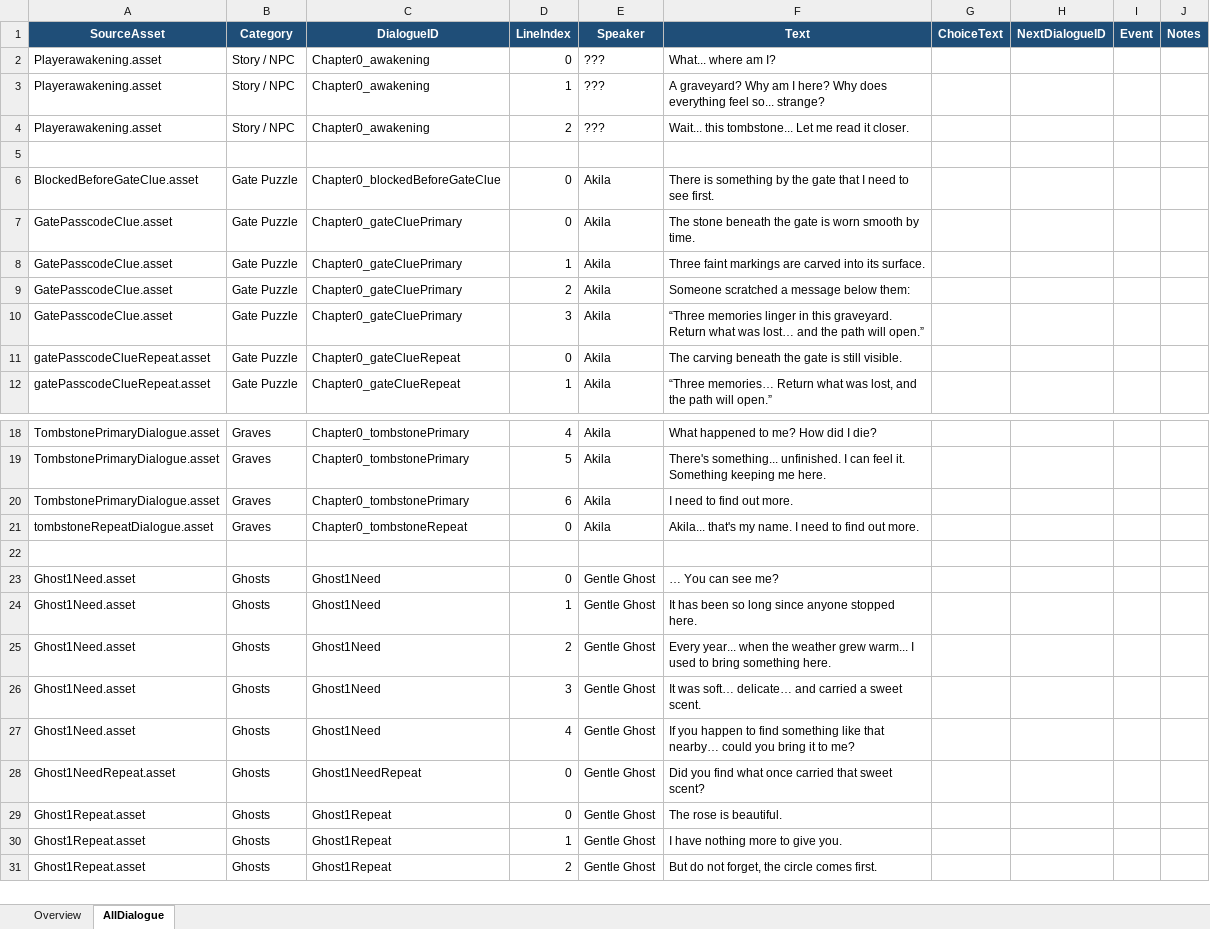
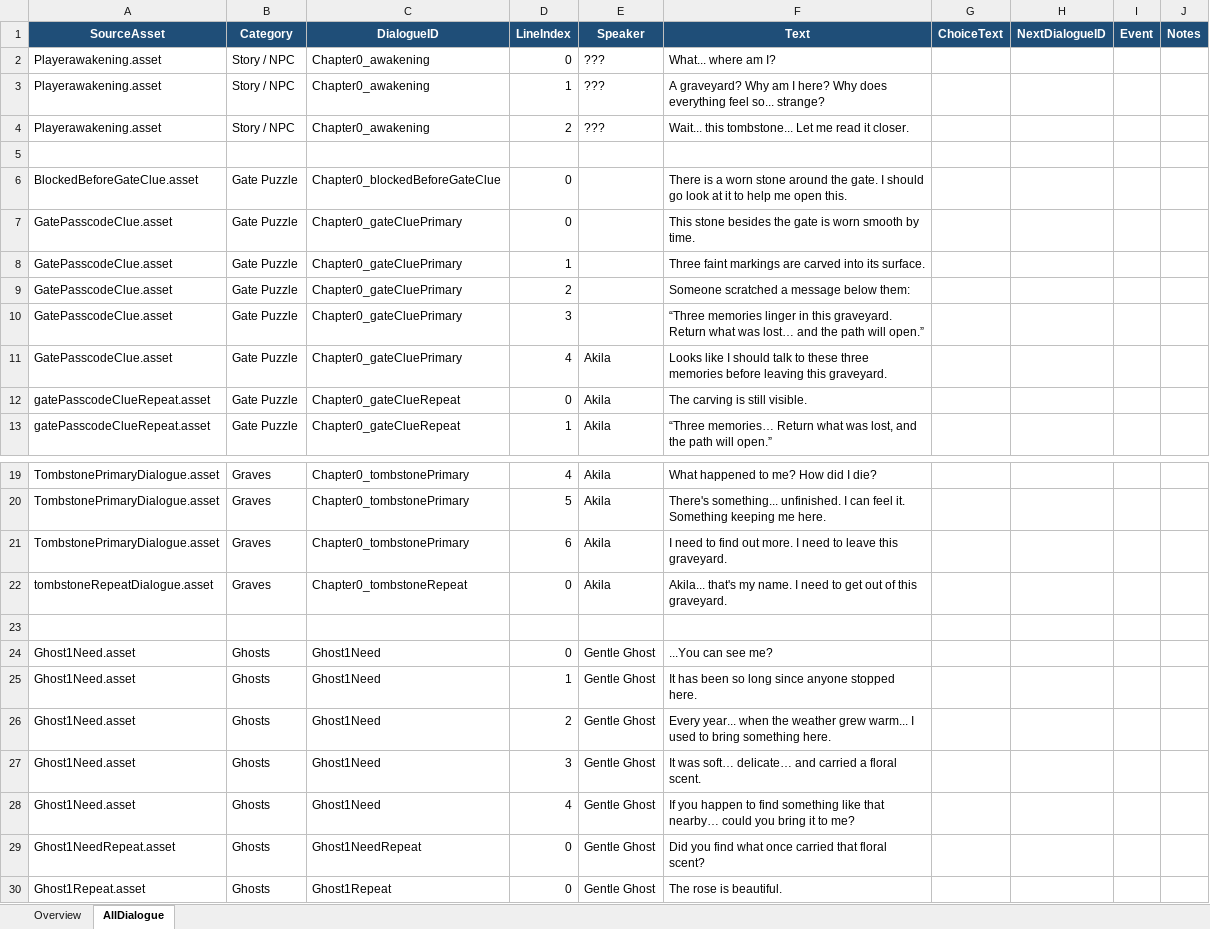
Before and after one commit to Snow-Cai/BoundSpirit, an Excel workbook: Assets/Dialogue/Import/AllDialogue Worksheet.xlsx, sheet AllDialogue, drawn as a sheet; only a part is shown, gaps mark what is left out; the shorter side is filled out with more unchanged rows; values as stored, in another font and other column widths than the file's, no borders; addresses are those after the commit; the diff names each change by its address in the sheet, - before the commit and + after, or states it on an @@ line.

Commit message:
Fix: Dialogues and Objective Banner to better help with story flow

```diff
--- a/Assets/Dialogue/Import/AllDialogue Worksheet.xlsx (sheet AllDialogue)
+++ b/Assets/Dialogue/Import/AllDialogue Worksheet.xlsx (sheet AllDialogue)
-E6:E10 (Speaker): Akila
+E6:E10 (Speaker): (empty)
-F6 (Text): There is something by the gate that I need to see first.
+F6 (Text): There is a worn stone around the gate. I should go look at it to help me open this.
-F7 (Text): The stone beneath the gate…
+F7 (Text): This stone besides the gate…
+row 11: GatePasscodeClue.asset | Gate Puzzle | Chapter0_gateCluePrimary | 4 | Akila | Looks like I should talk to these three memories before leaving this graveyard.
-F12 (Text): The carving beneath the gate is still visible.
+F12 (Text): The carving is still visible.
-F21 (Text): I need to find out more.
+F21 (Text): I need to find out more. I need to leave this graveyard.
-F22 (Text): …need to find out more.
+F22 (Text): …need to get out of this graveyard.
-F24 (Text): … You can see me?
+F24 (Text): ...You can see me?
-F27 (Text): …carried a sweet scent.
+F27 (Text): …carried a floral scent.
-F29 (Text): …carried that sweet scent?
+F29 (Text): …carried that floral scent?
```
Also changed, not shown: 12 other files.
